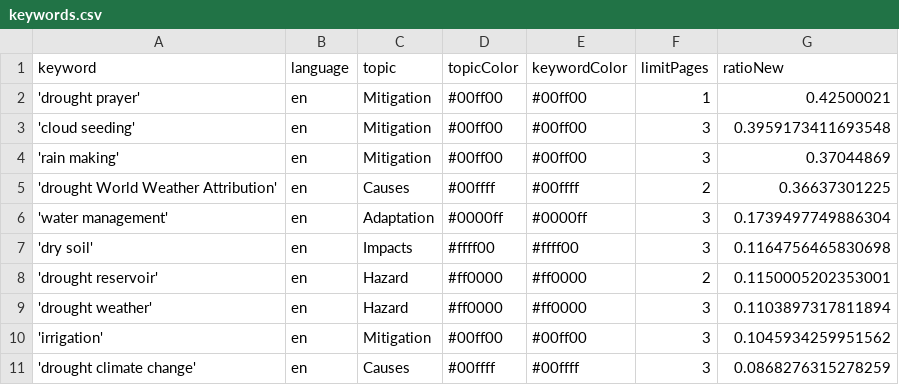
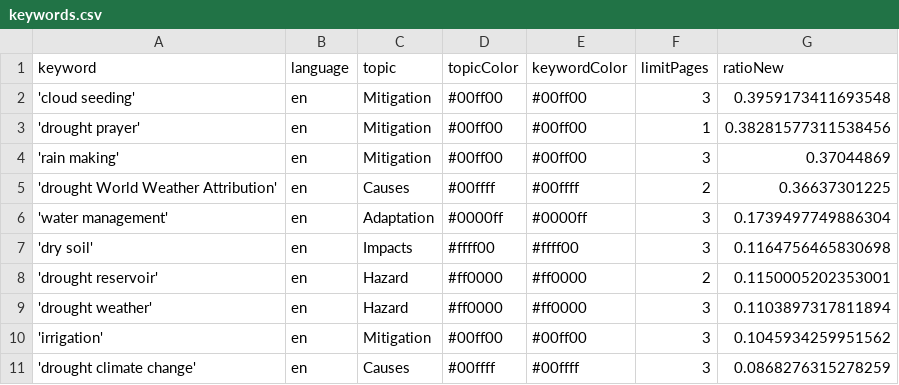
Before and after one commit to hb219-news/droughtIsComing, a CSV file: keywords.csv, drawn as a sheet; removed rows and columns are numbered as before the commit, all else as after; the diff names each change by its address in the sheet, - before the commit and + after, or states it on an @@ line.

```diff
--- a/keywords.csv
+++ b/keywords.csv
-row 2: 'drought prayer' | en | Mitigation | #00ff00 | #00ff00 | 1 | 0.42500021
+row 3: 'drought prayer' | en | Mitigation | #00ff00 | #00ff00 | 1 | 0.38281577311538456
```
Also changed, not shown: csv/news_2025_11.csv.
